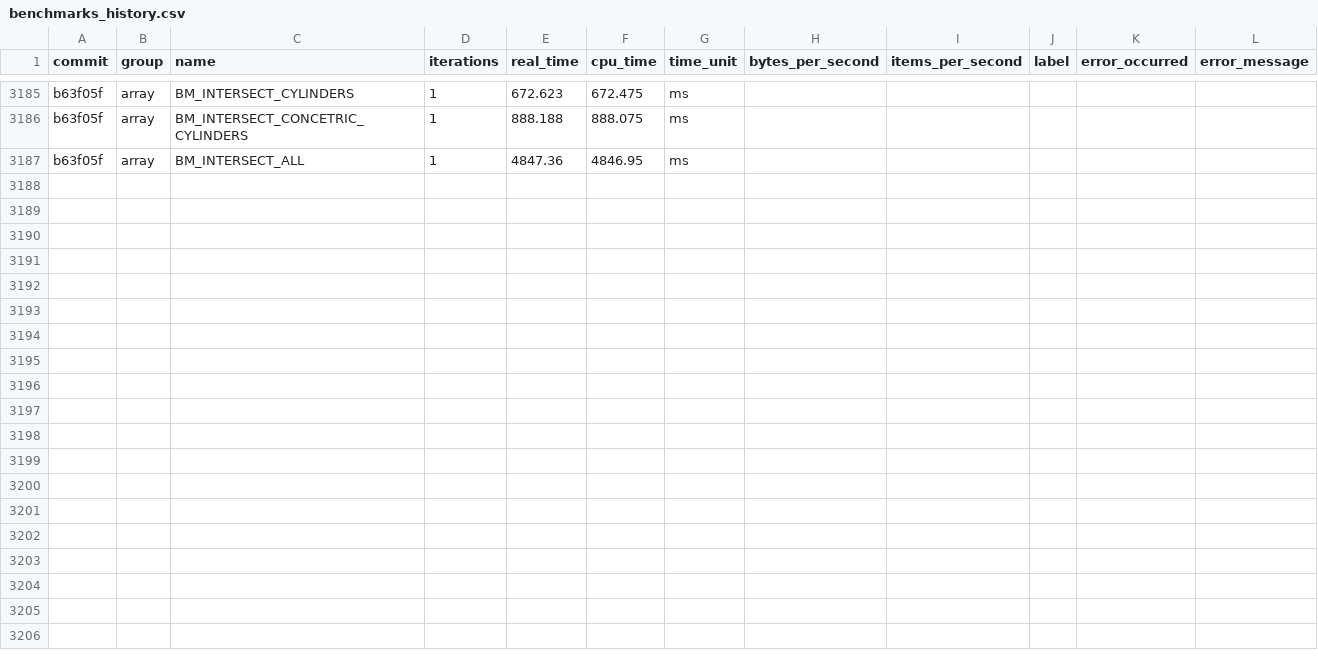
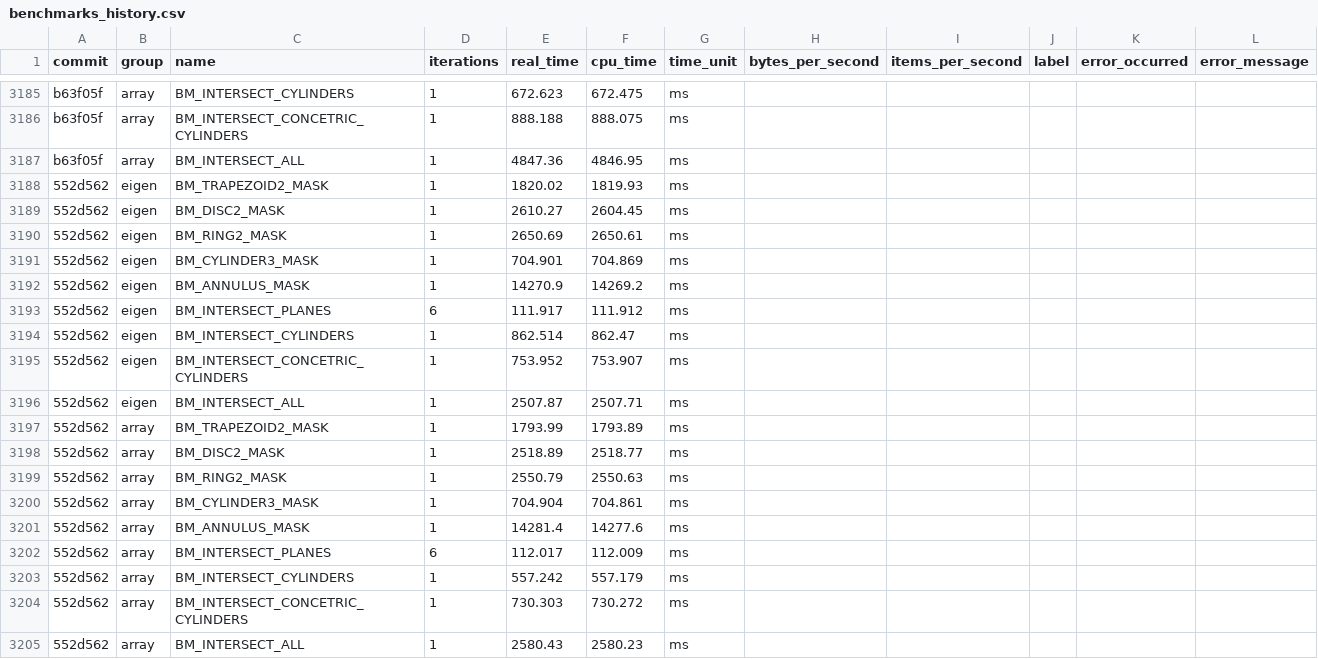
Before and after one commit to acts-project/detray, a CSV file: archive/benchmarks/benchmarks_history.csv, drawn as a sheet; only a part is shown, gaps mark what is left out.

```diff
--- a/archive/benchmarks/benchmarks_history.csv
+++ b/archive/benchmarks/benchmarks_history.csv
@@ -3187 +3187,19 @@ b63f05f,"array","BM_INTERSECT_CONCETRIC_CYLINDERS",1,888.188,888.075,ms,,,,,
 b63f05f,"array","BM_INTERSECT_ALL",1,4847.36,4846.95,ms,,,,,
+552d562,"eigen","BM_TRAPEZOID2_MASK",1,1820.02,1819.93,ms,,,,,
+552d562,"eigen","BM_DISC2_MASK",1,2610.27,2604.45,ms,,,,,
+552d562,"eigen","BM_RING2_MASK",1,2650.69,2650.61,ms,,,,,
+552d562,"eigen","BM_CYLINDER3_MASK",1,704.901,704.869,ms,,,,,
+552d562,"eigen","BM_ANNULUS_MASK",1,14270.9,14269.2,ms,,,,,
+552d562,"eigen","BM_INTERSECT_PLANES",6,111.917,111.912,ms,,,,,
+552d562,"eigen","BM_INTERSECT_CYLINDERS",1,862.514,862.47,ms,,,,,
+552d562,"eigen","BM_INTERSECT_CONCETRIC_CYLINDERS",1,753.952,753.907,ms,,,,,
+552d562,"eigen","BM_INTERSECT_ALL",1,2507.87,2507.71,ms,,,,,
+552d562,"array","BM_TRAPEZOID2_MASK",1,1793.99,1793.89,ms,,,,,
+552d562,"array","BM_DISC2_MASK",1,2518.89,2518.77,ms,,,,,
+552d562,"array","BM_RING2_MASK",1,2550.79,2550.63,ms,,,,,
+552d562,"array","BM_CYLINDER3_MASK",1,704.904,704.861,ms,,,,,
+552d562,"array","BM_ANNULUS_MASK",1,14281.4,14277.6,ms,,,,,
+552d562,"array","BM_INTERSECT_PLANES",6,112.017,112.009,ms,,,,,
+552d562,"array","BM_INTERSECT_CYLINDERS",1,557.242,557.179,ms,,,,,
+552d562,"array","BM_INTERSECT_CONCETRIC_CYLINDERS",1,730.303,730.272,ms,,,,,
+552d562,"array","BM_INTERSECT_ALL",1,2580.43,2580.23,ms,,,,,
```
Also changed, not shown: 5 other files.
